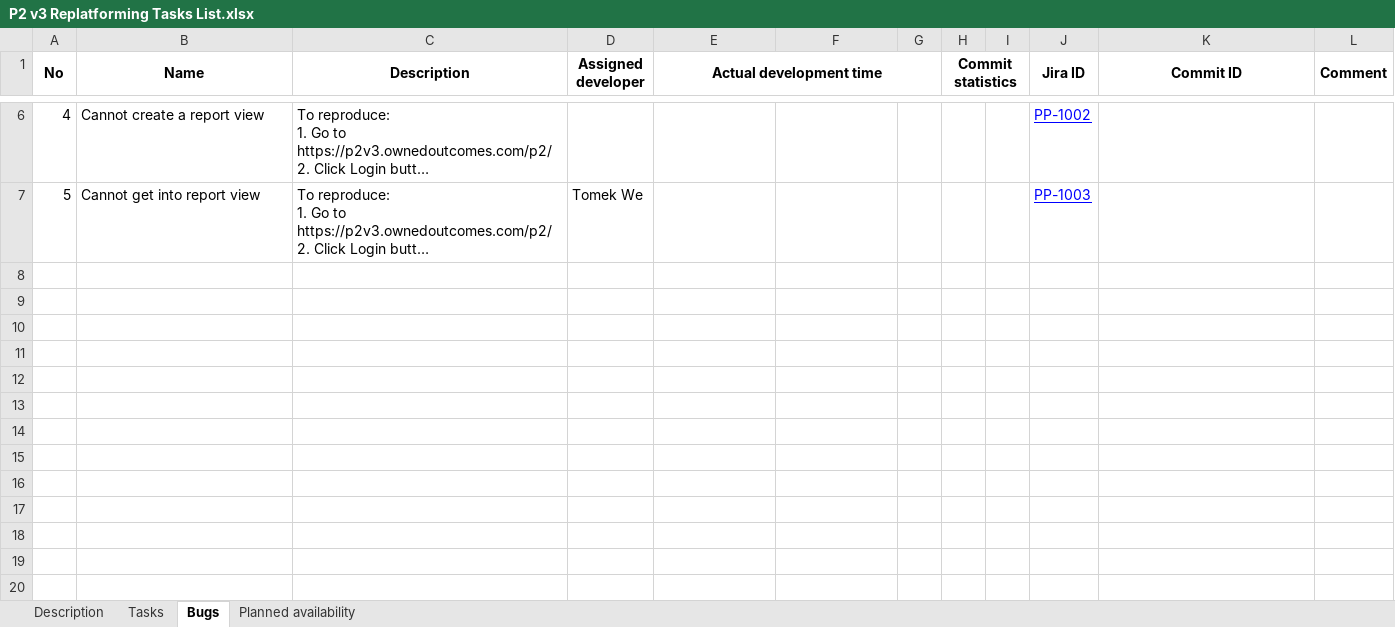
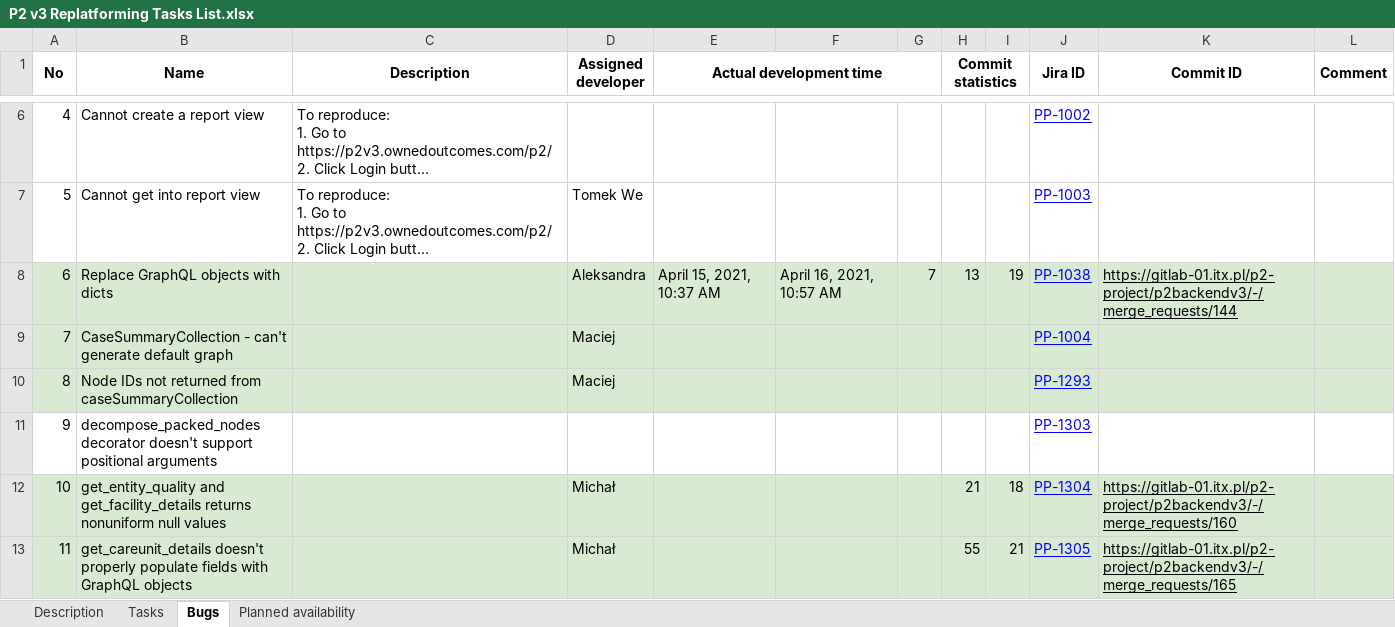
Before and after one commit to wazart0/pmt_x, an Excel workbook: tools/P2 v3 Replatforming Tasks List.xlsx, sheet Bugs, drawn as a sheet; only a part is shown, gaps mark what is left out; long unchanged cells end in …; values as stored, in another font and other column widths than the file's, no borders; charts and pictures not drawn; the diff names each change by its address in the sheet, - before the commit and + after, or states it on an @@ line.

```diff
--- a/tools/P2 v3 Replatforming Tasks List.xlsx (sheet Bugs)
+++ b/tools/P2 v3 Replatforming Tasks List.xlsx (sheet Bugs)
+row 8: 6 | Replace GraphQL objects with dicts |  | Aleksandra | April 15, 2021, 10:37 AM | April 16, 2021, 10:57 AM | 7 | 13 | 19 | PP-1038 | https://gitlab-01.itx.pl/p2-project/p2backendv3/-/merge_requests/144
+row 9: 7 | CaseSummaryCollection - can't generate default graph |  | Maciej |  |  |  |  |  | PP-1004
+row 10: 8 | Node IDs not returned from caseSummaryCollection |  | Maciej |  |  |  |  |  | PP-1293
+row 11: 9 | decompose_packed_nodes decorator doesn't support positional arguments |  |  |  |  |  |  |  | PP-1303
+row 12: 10 | get_entity_quality and get_facility_details returns nonuniform null values |  | Michał |  |  |  | 21 | 18 | PP-1304 | https://gitlab-01.itx.pl/p2-project/p2backendv3/-/merge_requests/160
+row 13: 11 | get_careunit_details doesn't properly populate fields with GraphQL objects |  | Michał |  |  |  | 55 | 21 | PP-1305 | https://gitlab-01.itx.pl/p2-project/p2backendv3/-/merge_requests/165
```
Also changed, not shown: sheet Tasks, sheet Planned availability, sheet Description, formulas that keep their value, hidden cells, charts or pictures, 8 other files.
